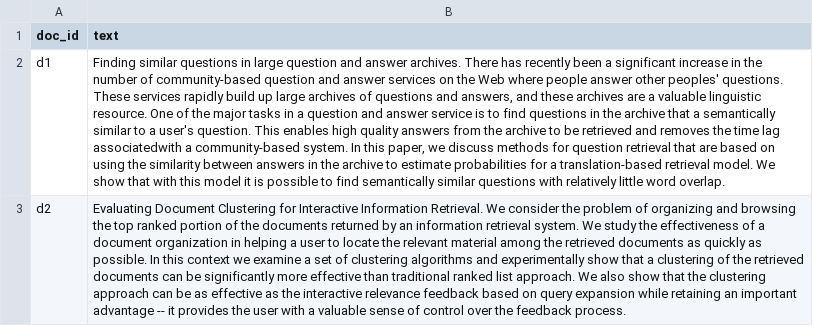
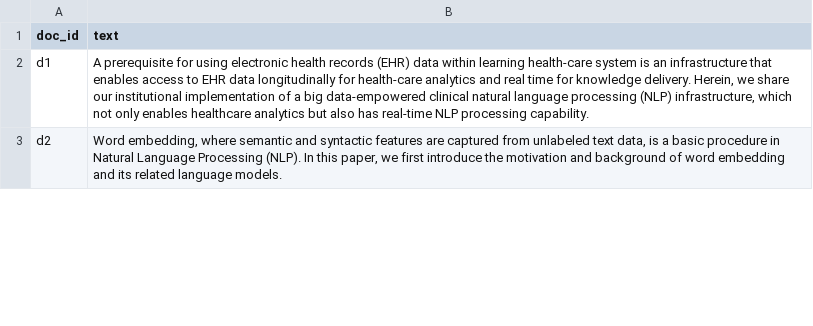
Before and after one commit to Yongbinkang/ExpFinder, a CSV file: data/raw_data.csv, drawn as a sheet; only a part is shown; the diff covers the shown part only; the diff names each change by its address in the sheet, - before the commit and + after, or states it on an @@ line.

Commit message:
Added a new example for experiment pipeline

```diff
--- a/data/raw_data.csv
+++ b/data/raw_data.csv
-B2 (text): Finding similar questions in large question and answer archives. There has recently been a significant increase in the number of community-based question and answer services on the Web where people answer other peoples' questions. These services rapidly build up large archives of questions and answers, and these archives are a valuable linguistic resource. One of the major tasks in a question and answer service is to find questions in the archive that a semantically similar to a user's question. This enables high quality answers from the archive to be retrieved and removes the time lag associatedwith a community-based system. In this paper, we discuss methods for question retrieval that are based on using the similarity between answers in the archive to estimate probabilities for a translation-based retrieval model. We show that with this model it is possible to find semantically similar questions with relatively little word overlap.
+B2 (text): A prerequisite for using electronic health records (EHR) data within learning health-care system is an infrastructure that enables access to EHR data longitudinally for health-care analytics and real time for knowledge delivery. Herein, we share our institutional implementation of a big data-empowered clinical natural language processing (NLP) infrastructure, which not only enables healthcare analytics but also has real-time NLP processing capability.
-B3 (text): Evaluating Document Clustering for Interactive Information Retrieval. We consider the problem of organizing and browsing the top ranked portion of the documents returned by an information retrieval system. We study the effectiveness of a document organization in helping a user to locate the relevant material among the retrieved documents as quickly as possible. In this context we examine a set of clustering algorithms and experimentally show that a clustering of the retrieved documents can be significantly more effective than traditional ranked list approach. We also show that the clustering approach can be as effective as the interactive relevance feedback based on query expansion while retaining an important advantage -- it provides the user with a valuable sense of control over the feedback process.
+B3 (text): Word embedding, where semantic and syntactic features are captured from unlabeled text data, is a basic procedure in Natural Language Processing (NLP). In this paper, we first introduce the motivation and background of word embedding and its related language models.
```
Also changed, not shown: 1 removed row and 1 edited cell elsewhere in this file, 5 other files.
